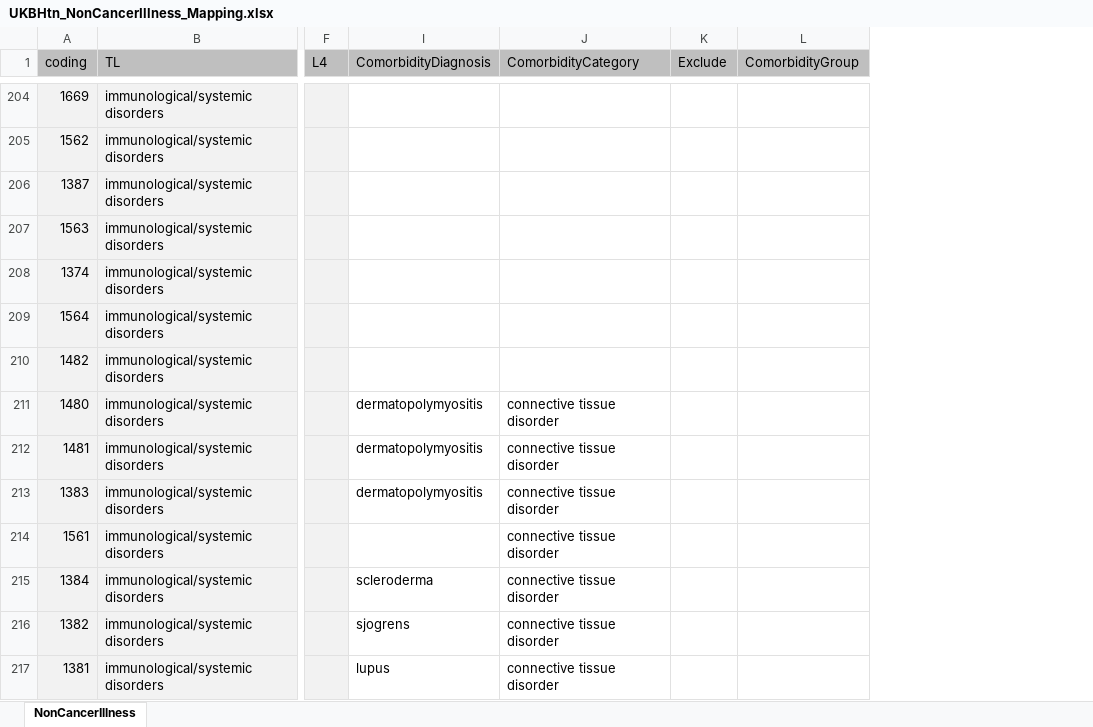
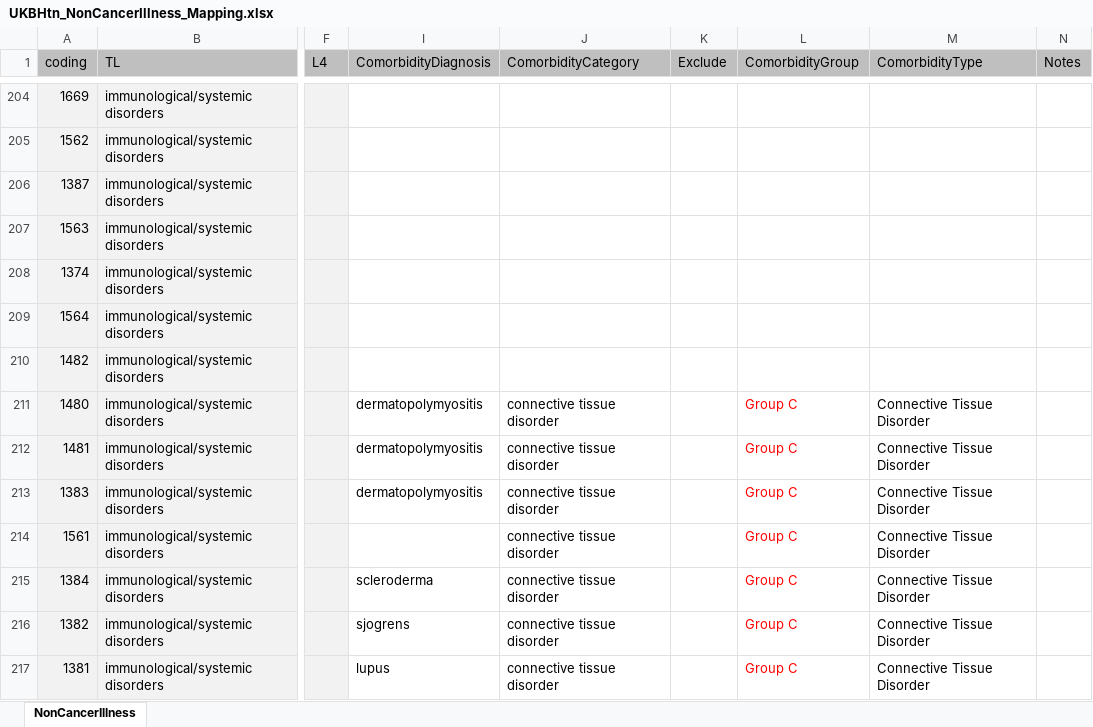
Before and after one commit to 2cjenn/test, an Excel workbook: Data Management/R_Dataframes_TLA/38358/Organised/Hypertension/Neo/UKBHtn_NonCancerIllness_Mapping.xlsx, sheet NonCancerIllness, drawn as a sheet; only a part is shown, gaps mark what is left out; values as stored, in another font and other column widths than the file's, no borders; conditional formats not drawn; the diff covers the shown part only; the diff names each change by its address in the sheet, - before the commit and + after, or states it on an @@ line.

Commit message:
Neo supplied updated mapping of Group C comorbidity categories

```diff
--- a/Data Management/R_Dataframes_TLA/38358/Organised/Hypertension/Neo/UKBHtn_NonCancerIllness_Mapping.xlsx (sheet NonCancerIllness)
+++ b/Data Management/R_Dataframes_TLA/38358/Organised/Hypertension/Neo/UKBHtn_NonCancerIllness_Mapping.xlsx (sheet NonCancerIllness)
+column M (ComorbidityType), rows 211-217: all Connective Tissue Disorder
+column N (Notes), empty
-L211:L217 (ComorbidityGroup): (empty)
+L211:L217 (ComorbidityGroup): Group C
```
Also changed, not shown: 81 edited cells and cell formats elsewhere in this sheet, 1 other file.
